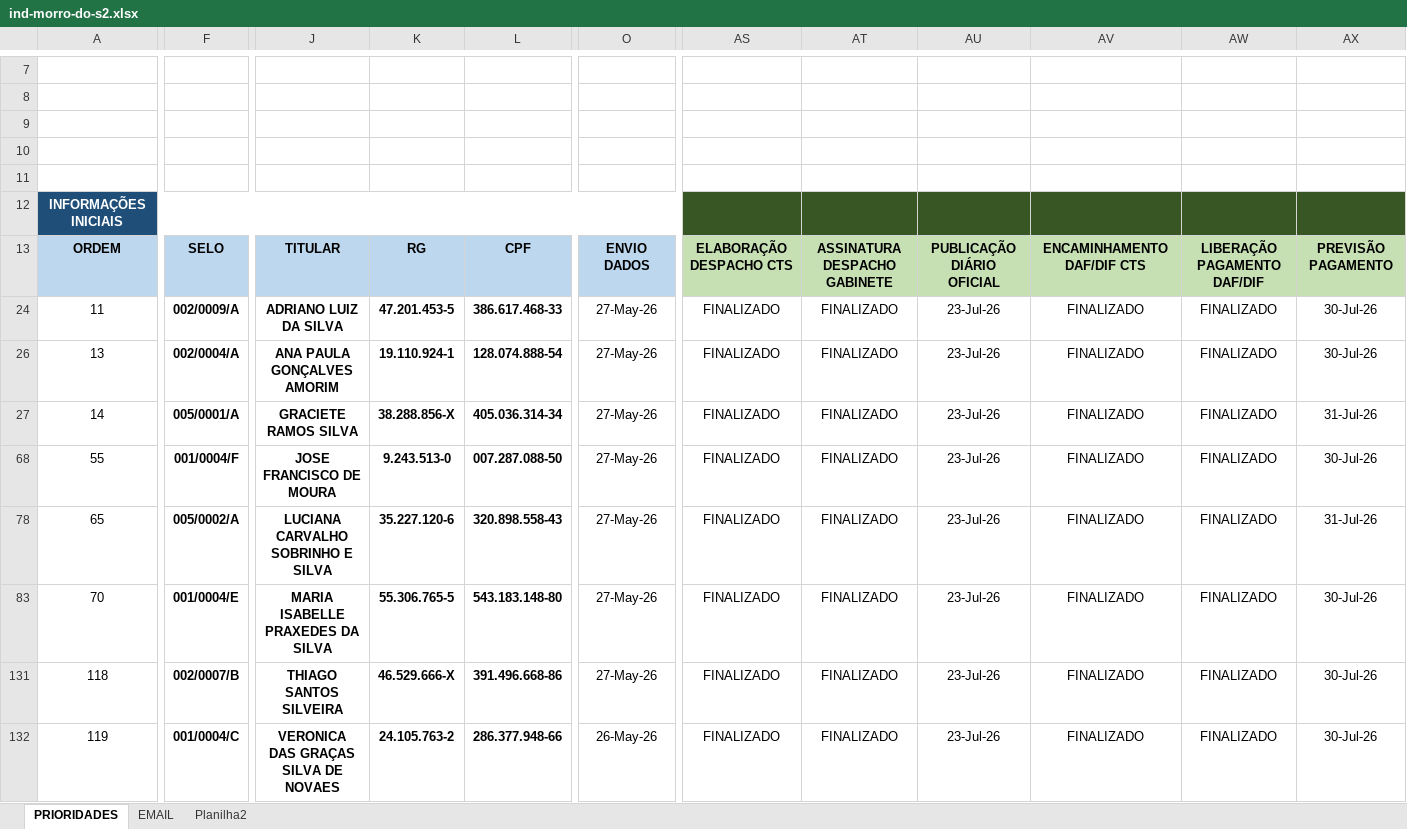
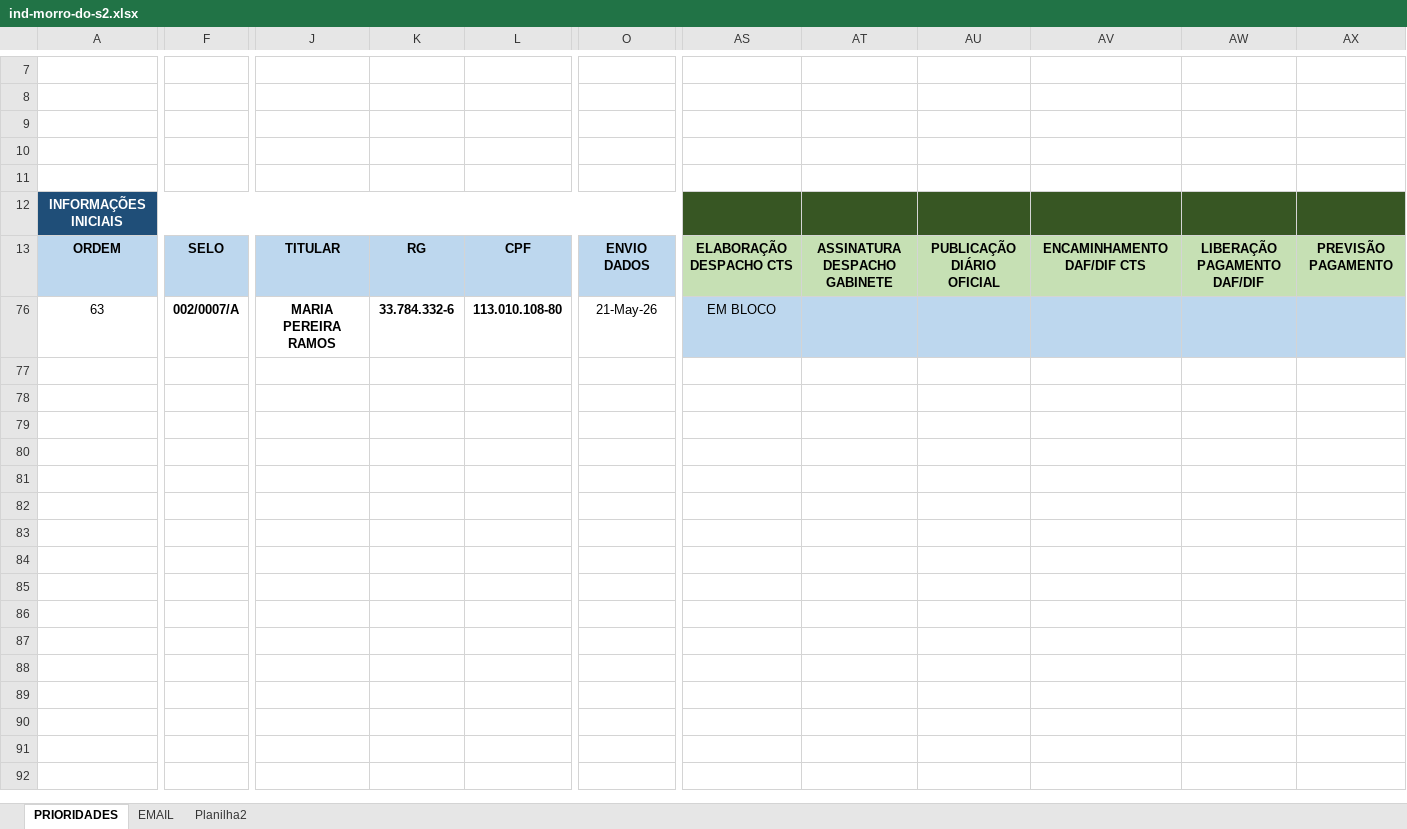
Before and after one commit to secretariahabitacao/painel-cts-habitacao, an Excel workbook: ind-morro-do-s2.xlsx, sheet PRIORIDADES, drawn as a sheet; only a part is shown, gaps mark what is left out; values as stored, in another font and other column widths than the file's, no borders; conditional formats not drawn; removed rows and columns are numbered as before the commit, all else as after; rows hold the shown columns only; the diff covers the shown part only; the diff names each change by its address in the sheet, - before the commit and + after, or states it on an @@ line.

Commit message:
Sync: ind-morro-do-s2.xlsx - 29/07/2026 20:00

```diff
--- a/ind-morro-do-s2.xlsx (sheet PRIORIDADES)
+++ b/ind-morro-do-s2.xlsx (sheet PRIORIDADES)
@@ row 24 hidden: 11 | 002/0009/A | ADRIANO LUIZ DA SILVA | 47.201.453-5 | 386.617.468-33 | 27-May-26 | FINALIZADO | FINALIZADO | 23-Jul-26 | FINALIZADO | FINALIZADO | 30-Jul-26 @@
@@ row 26 hidden: 13 | 002/0004/A | ANA PAULA GONÇALVES AMORIM | 19.110.924-1 | 128.074.888-54 | 27-May-26 | FINALIZADO | FINALIZADO | 23-Jul-26 | FINALIZADO | FINALIZADO | 30-Jul-26 @@
-A76: 14
+A76: 63
-F76: 005/0001/A
+F76: 002/0007/A
-J76: GRACIETE RAMOS SILVA
+J76: MARIA PEREIRA RAMOS
-K76: 38.288.856-X
+K76: 33.784.332-6
-L76: 405.036.314-34
+L76: 113.010.108-80
-O76: 27-May-26
+O76: 21-May-26
-AS76: FINALIZADO
+AS76: EM BLOCO
-AS76:AX76 fill: none
+AS76:AX76 fill: #BDD7EE
-AT76: FINALIZADO
+AT76: (empty)
-AU76: 23-Jul-26
+AU76: (empty)
-AV76: FINALIZADO
+AV76: (empty)
-AW76: FINALIZADO
+AW76: (empty)
-AX76: 31-Jul-26
+AX76: (empty)
@@ row 68 hidden: 55 | 001/0004/F | JOSE FRANCISCO DE MOURA | 9.243.513-0 | 007.287.088-50 | 27-May-26 | FINALIZADO | FINALIZADO | 23-Jul-26 | FINALIZADO | FINALIZADO | 30-Jul-26 @@
@@ row 78 hidden: 65 | 005/0002/A | LUCIANA CARVALHO SOBRINHO E SILVA | 35.227.120-6 | 320.898.558-43 | 27-May-26 | FINALIZADO | FINALIZADO | 23-Jul-26 | FINALIZADO | FINALIZADO | 31-Jul-26 @@
@@ row 83 hidden: 70 | 001/0004/E | MARIA ISABELLE PRAXEDES DA SILVA | 55.306.765-5 | 543.183.148-80 | 27-May-26 | FINALIZADO | FINALIZADO | 23-Jul-26 | FINALIZADO | FINALIZADO | 30-Jul-26 @@
@@ row 131 hidden: 118 | 002/0007/B | THIAGO SANTOS SILVEIRA | 46.529.666-X | 391.496.668-86 | 27-May-26 | FINALIZADO | FINALIZADO | 23-Jul-26 | FINALIZADO | FINALIZADO | 30-Jul-26 @@
@@ row 132 hidden: 119 | 001/0004/C | VERONICA DAS GRAÇAS SILVA DE NOVAES | 24.105.763-2 | 286.377.948-66 | 26-May-26 | FINALIZADO | FINALIZADO | 23-Jul-26 | FINALIZADO | FINALIZADO | 30-Jul-26 @@
```
Also changed, not shown: 9 edited cells elsewhere in this sheet, formulas that keep their value, hidden cells.
